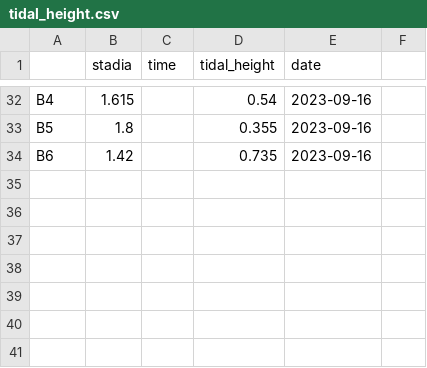
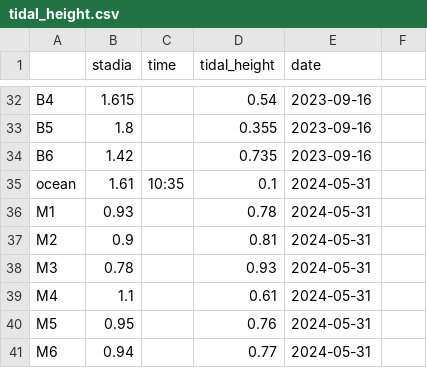
Before and after one commit to njsilbiger/SantaCruz_EcoFun, a CSV file: Data/tidal_height.csv, drawn as a sheet; only a part is shown, gaps mark what is left out; the diff names each change by its address in the sheet, - before the commit and + after, or states it on an @@ line.

Commit message:
Update tidal_height.csv

```diff
--- a/Data/tidal_height.csv
+++ b/Data/tidal_height.csv
+row 35: ocean | 1.61 | 10:35 | 0.1 | 2024-05-31
+row 36: M1 | 0.93 |  | 0.78 | 2024-05-31
+row 37: M2 | 0.9 |  | 0.81 | 2024-05-31
+row 38: M3 | 0.78 |  | 0.93 | 2024-05-31
+row 39: M4 | 1.1 |  | 0.61 | 2024-05-31
+row 40: M5 | 0.95 |  | 0.76 | 2024-05-31
+row 41: M6 | 0.94 |  | 0.77 | 2024-05-31
```
